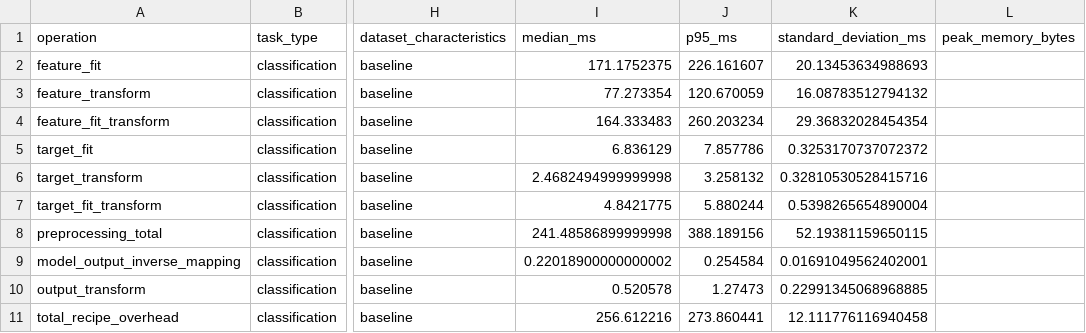
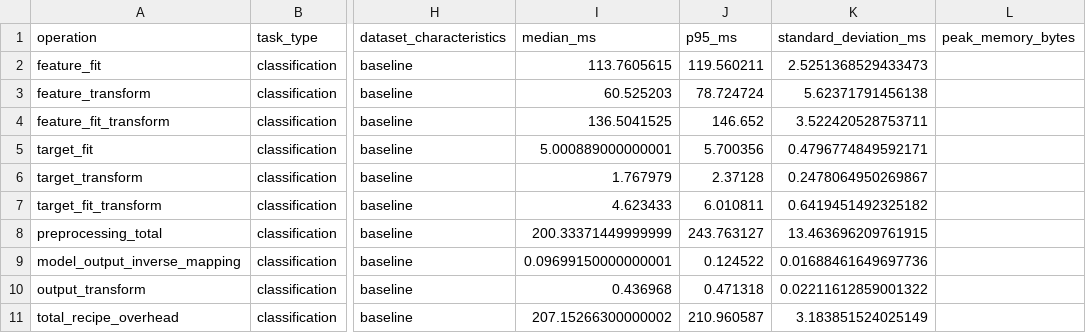
Before and after one commit to NVIDIA/structured-data-models, a CSV file: benchmark/results/tabiclv2_processing_large_baseline.csv, drawn as a sheet; only a part is shown, gaps mark what is left out; the diff covers the shown part only; the diff names each change by its address in the sheet, - before the commit and + after, or states it on an @@ line.

```diff
--- a/benchmark/results/tabiclv2_processing_large_baseline.csv
+++ b/benchmark/results/tabiclv2_processing_large_baseline.csv
-I2 (median_ms): 171.1752375
+I2 (median_ms): 113.7605615
-J2 (p95_ms): 226.161607
+J2 (p95_ms): 119.560211
-K2 (standard_deviation_ms): 20.13453634988693
+K2 (standard_deviation_ms): 2.5251368529433473
-I3 (median_ms): 77.273354
+I3 (median_ms): 60.525203
-J3 (p95_ms): 120.670059
+J3 (p95_ms): 78.724724
-K3 (standard_deviation_ms): 16.08783512794132
+K3 (standard_deviation_ms): 5.62371791456138
-I4 (median_ms): 164.333483
+I4 (median_ms): 136.5041525
-J4 (p95_ms): 260.203234
+J4 (p95_ms): 146.652
-K4 (standard_deviation_ms): 29.36832028454354
+K4 (standard_deviation_ms): 3.522420528753711
-I5 (median_ms): 6.836129
+I5 (median_ms): 5.000889000000001
-J5 (p95_ms): 7.857786
+J5 (p95_ms): 5.700356
-K5 (standard_deviation_ms): 0.3253170737072372
+K5 (standard_deviation_ms): 0.4796774849592171
-I6 (median_ms): 2.4682494999999998
+I6 (median_ms): 1.767979
-J6 (p95_ms): 3.258132
+J6 (p95_ms): 2.37128
-K6 (standard_deviation_ms): 0.32810530528415716
+K6 (standard_deviation_ms): 0.2478064950269867
-I7 (median_ms): 4.8421775
+I7 (median_ms): 4.623433
-J7 (p95_ms): 5.880244
+J7 (p95_ms): 6.010811
-K7 (standard_deviation_ms): 0.5398265654890004
+K7 (standard_deviation_ms): 0.6419451492325182
-I8 (median_ms): 241.48586899999998
+I8 (median_ms): 200.33371449999999
-J8 (p95_ms): 388.189156
+J8 (p95_ms): 243.763127
-K8 (standard_deviation_ms): 52.19381159650115
+K8 (standard_deviation_ms): 13.463696209761915
-I9 (median_ms): 0.22018900000000002
+I9 (median_ms): 0.09699150000000001
-J9 (p95_ms): 0.254584
+J9 (p95_ms): 0.124522
-K9 (standard_deviation_ms): 0.01691049562402001
+K9 (standard_deviation_ms): 0.01688461649697736
-I10 (median_ms): 0.520578
+I10 (median_ms): 0.436968
-J10 (p95_ms): 1.27473
+J10 (p95_ms): 0.471318
-K10 (standard_deviation_ms): 0.22991345068968885
+K10 (standard_deviation_ms): 0.02211612859001322
-I11 (median_ms): 256.612216
+I11 (median_ms): 207.15266300000002
-J11 (p95_ms): 273.860441
+J11 (p95_ms): 210.960587
-K11 (standard_deviation_ms): 12.111776116940458
+K11 (standard_deviation_ms): 3.183851524025149
```
Also changed, not shown: 33 edited cells elsewhere in this file, benchmark/results/tabiclv2_reference_large_baseline.csv, 7 other files.
